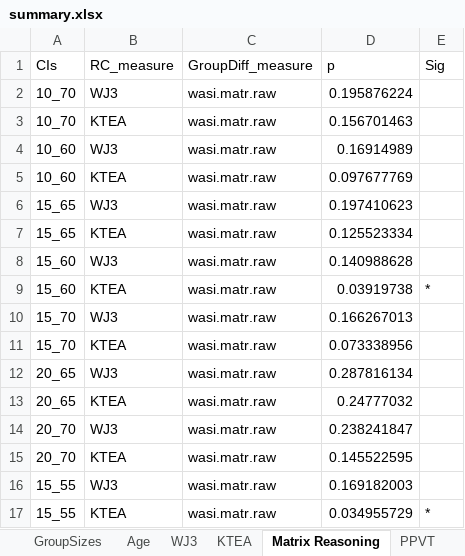
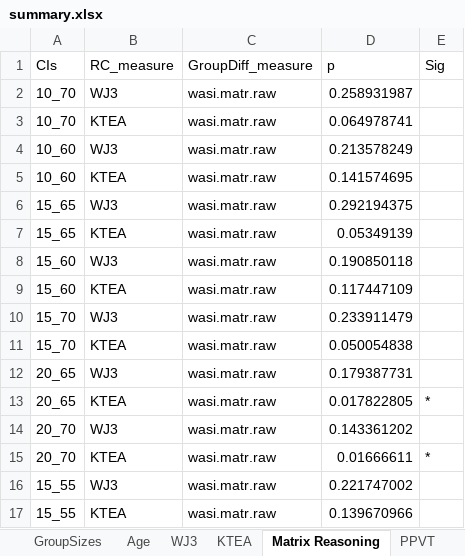
Before and after one commit to kryherd/definitionofPCs, an Excel workbook: summary.xlsx, sheet Matrix Reasoning, drawn as a sheet; values as stored, in another font and other column widths than the file's, no borders; the diff names each change by its address in the sheet, - before the commit and + after, or states it on an @@ line.

```diff
--- a/summary.xlsx (sheet Matrix Reasoning)
+++ b/summary.xlsx (sheet Matrix Reasoning)
-D2 (p): 0.195876224
+D2 (p): 0.258931987
-D3 (p): 0.156701463
+D3 (p): 0.064978741
-D4 (p): 0.16914989
+D4 (p): 0.213578249
-D5 (p): 0.097677769
+D5 (p): 0.141574695
-D6 (p): 0.197410623
+D6 (p): 0.292194375
-D7 (p): 0.125523334
+D7 (p): 0.05349139
-D8 (p): 0.140988628
+D8 (p): 0.190850118
-D9 (p): 0.03919738
+D9 (p): 0.117447109
-E9 (Sig): *
+E9 (Sig): (empty)
-D10 (p): 0.166267013
+D10 (p): 0.233911479
-D11 (p): 0.073338956
+D11 (p): 0.050054838
-D12 (p): 0.287816134
+D12 (p): 0.179387731
-D13 (p): 0.24777032
+D13 (p): 0.017822805
-E13 (Sig): (empty)
+E13 (Sig): *
-D14 (p): 0.238241847
+D14 (p): 0.143361202
-D15 (p): 0.145522595
+D15 (p): 0.01666611
-E15 (Sig): (empty)
+E15 (Sig): *
-D16 (p): 0.169182003
+D16 (p): 0.221747002
-D17 (p): 0.034955729
+D17 (p): 0.139670966
-E17 (Sig): *
+E17 (Sig): (empty)
```
Also changed, not shown: sheet GroupSizes, sheet PPVT, sheet Decoding Composite, sheet WJ3, sheet Age, sheet KTEA, 21 other files.
